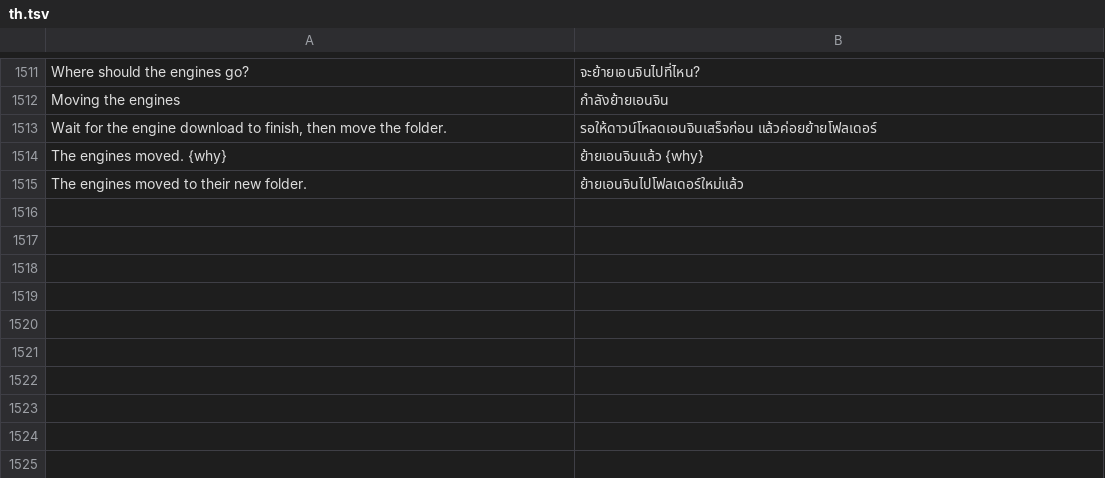
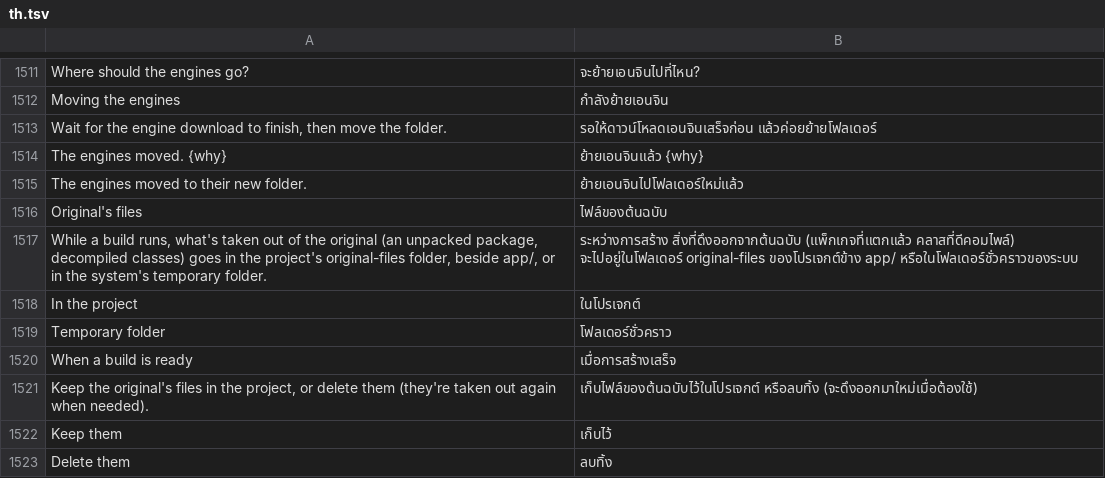
Before and after one commit to sebasgl1/rea-craft, a TSV file: crates/ui-egui/src/i18n/th.tsv, drawn as a sheet; only a part is shown, gaps mark what is left out; the diff names each change by its address in the sheet, - before the commit and + after, or states it on an @@ line.

```diff
--- a/crates/ui-egui/src/i18n/th.tsv
+++ b/crates/ui-egui/src/i18n/th.tsv
+row 1516: Original's files | ไฟล์ของต้นฉบับ
+row 1517: While a build runs, what's taken out of the original (an unpacked package, decompiled classes) goes in the project's original-files folder, beside app/, or in the system's temporary folder. | ระหว่างการสร้าง สิ่งที่ดึงออกจากต้นฉบับ (แพ็กเกจที่แตกแล้ว คลาสที่ดีคอมไพล์) จะไปอยู่ในโฟลเดอร์ original-files ของโปรเจกต์ข้าง app/ หรือในโฟลเดอร์ชั่วคราวของระบบ
+row 1518: In the project | ในโปรเจกต์
+row 1519: Temporary folder | โฟลเดอร์ชั่วคราว
+row 1520: When a build is ready | เมื่อการสร้างเสร็จ
+row 1521: Keep the original's files in the project, or delete them (they're taken out again when needed). | เก็บไฟล์ของต้นฉบับไว้ในโปรเจกต์ หรือลบทิ้ง (จะดึงออกมาใหม่เมื่อต้องใช้)
+row 1522: Keep them | เก็บไว้
+row 1523: Delete them | ลบทิ้ง
```
Also changed, not shown: crates/ui-egui/src/fr.tsv, crates/ui-egui/src/i18n/ka.tsv, 21 other files.
